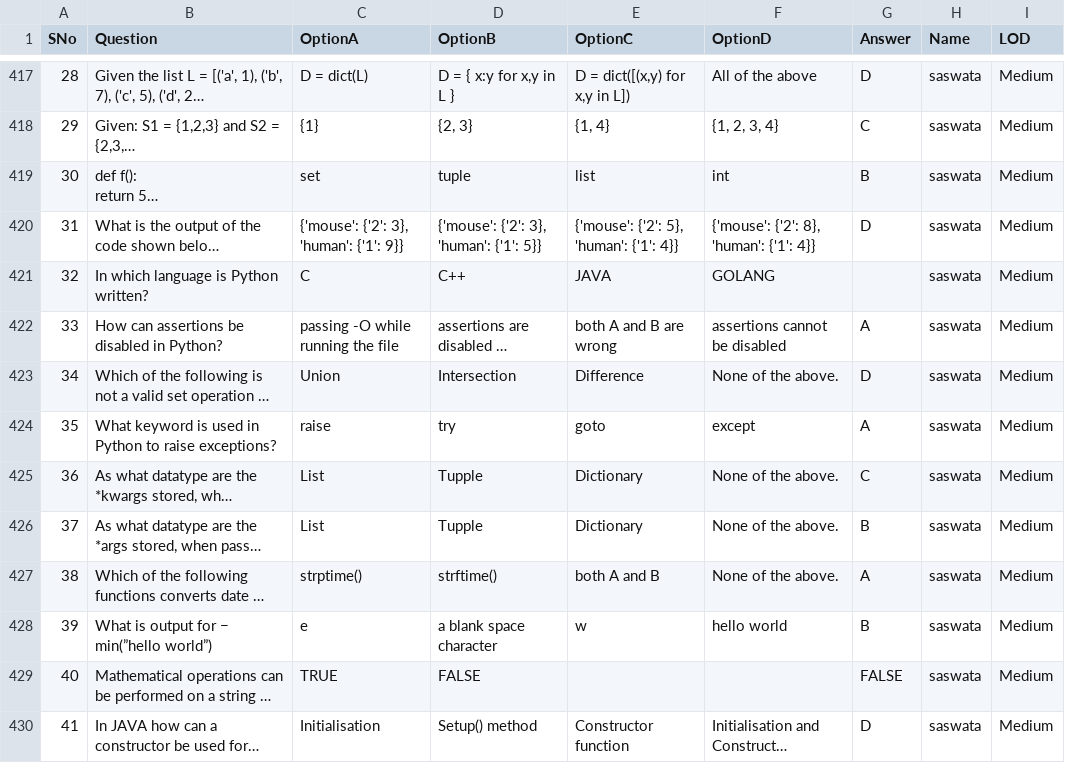
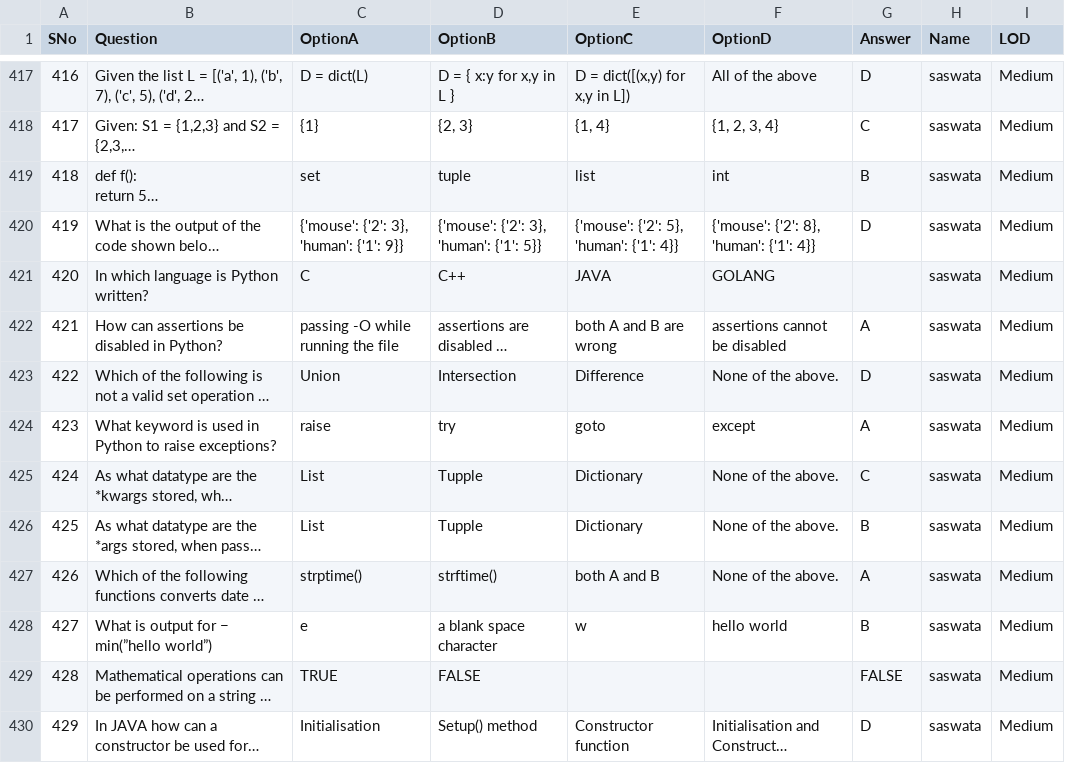
Before and after one commit to eshan1925/Recruitment-Admin-Portal-2022, a CSV file: public/uploads/Technical - Easy.csv, drawn as a sheet; only a part is shown, gaps mark what is left out; long unchanged cells end in …; the diff covers the shown part only; the diff names each change by its address in the sheet, - before the commit and + after, or states it on an @@ line.

```diff
--- a/public/uploads/Technical - Easy.csv
+++ b/public/uploads/Technical - Easy.csv
-A417 (SNo): 28
+A417 (SNo): 416
-A418 (SNo): 29
+A418 (SNo): 417
-A419 (SNo): 30
+A419 (SNo): 418
-A420 (SNo): 31
+A420 (SNo): 419
-A421 (SNo): 32
+A421 (SNo): 420
-A422 (SNo): 33
+A422 (SNo): 421
-A423 (SNo): 34
+A423 (SNo): 422
-A424 (SNo): 35
+A424 (SNo): 423
-A425 (SNo): 36
+A425 (SNo): 424
-A426 (SNo): 37
+A426 (SNo): 425
-A427 (SNo): 38
+A427 (SNo): 426
-A428 (SNo): 39
+A428 (SNo): 427
-A429 (SNo): 40
+A429 (SNo): 428
-A430 (SNo): 41
+A430 (SNo): 429
```
Also changed, not shown: 175 edited cells elsewhere in this file, public/uploads/Design - Easy.csv, 3 other files.
